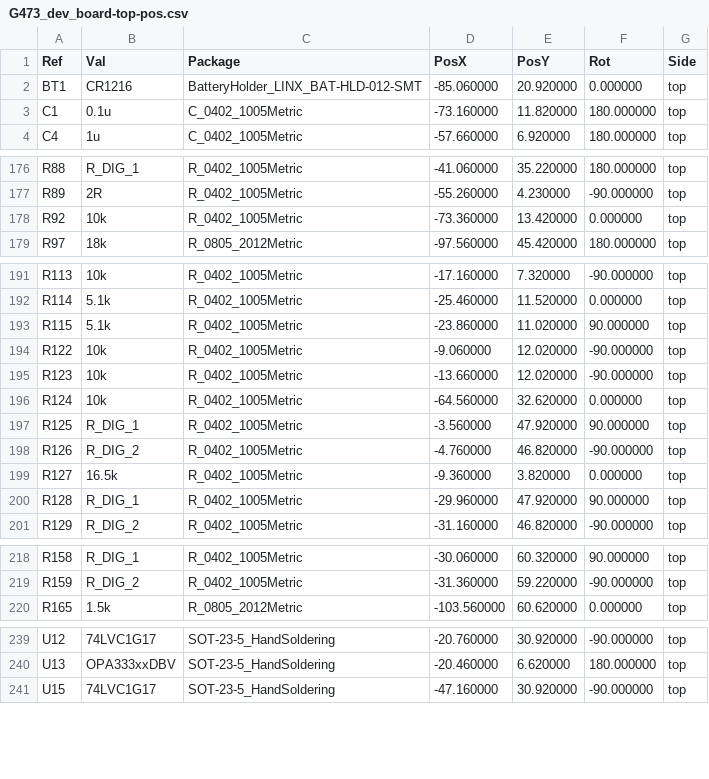
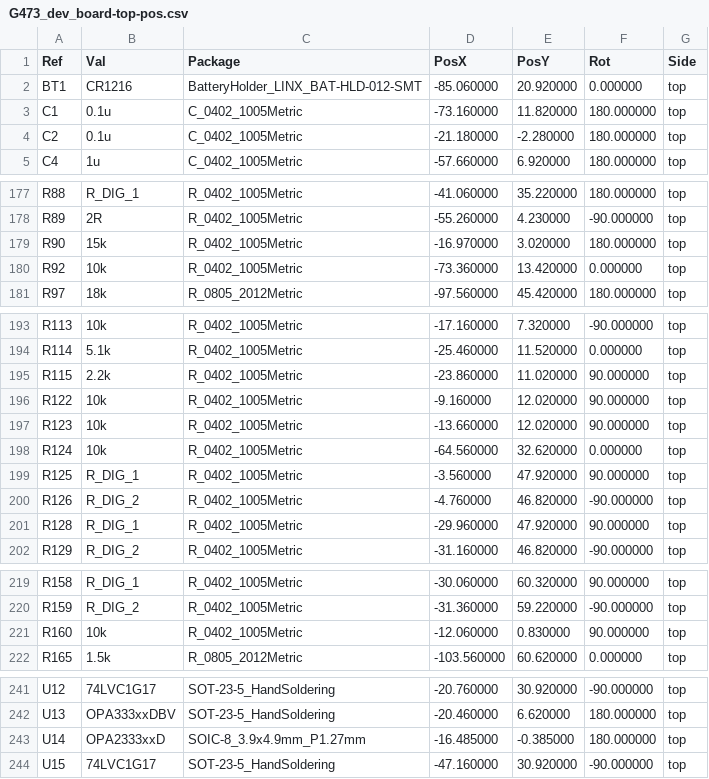
Before and after one commit to fallenleaves04/vcu_board_adek, a CSV file: G473_dev_board-top-pos.csv, drawn as a sheet; only a part is shown, gaps mark what is left out; the diff covers the shown part only.

```diff
--- a/G473_dev_board-top-pos.csv
+++ b/G473_dev_board-top-pos.csv
@@ -3,2 +3,3 @@ Ref,Val,Package,PosX,PosY,Rot,Side
 "C1","0.1u","C_0402_1005Metric",-73.160000,11.820000,180.000000,top
+"C2","0.1u","C_0402_1005Metric",-21.180000,-2.280000,180.000000,top
 "C4","1u","C_0402_1005Metric",-57.660000,6.920000,180.000000,top
@@ -177,2 +178,3 @@ Ref,Val,Package,PosX,PosY,Rot,Side
 "R89","2R","R_0402_1005Metric",-55.260000,4.230000,-90.000000,top
+"R90","15k","R_0402_1005Metric",-16.970000,3.020000,180.000000,top
 "R92","10k","R_0402_1005Metric",-73.360000,13.420000,0.000000,top
@@ -192,5 +194,5 @@ Ref,Val,Package,PosX,PosY,Rot,Side
 "R114","5.1k","R_0402_1005Metric",-25.460000,11.520000,0.000000,top
-"R115","5.1k","R_0402_1005Metric",-23.860000,11.020000,90.000000,top
-"R122","10k","R_0402_1005Metric",-9.060000,12.020000,-90.000000,top
-"R123","10k","R_0402_1005Metric",-13.660000,12.020000,-90.000000,top
+"R115","2.2k","R_0402_1005Metric",-23.860000,11.020000,90.000000,top
+"R122","10k","R_0402_1005Metric",-9.160000,12.020000,90.000000,top
+"R123","10k","R_0402_1005Metric",-13.660000,12.020000,90.000000,top
 "R124","10k","R_0402_1005Metric",-64.560000,32.620000,0.000000,top
@@ -198,3 +200,2 @@ Ref,Val,Package,PosX,PosY,Rot,Side
 "R126","R_DIG_2","R_0402_1005Metric",-4.760000,46.820000,-90.000000,top
-"R127","16.5k","R_0402_1005Metric",-9.360000,3.820000,0.000000,top
 "R128","R_DIG_1","R_0402_1005Metric",-29.960000,47.920000,90.000000,top
@@ -219,2 +220,3 @@ Ref,Val,Package,PosX,PosY,Rot,Side
 "R159","R_DIG_2","R_0402_1005Metric",-31.360000,59.220000,-90.000000,top
+"R160","10k","R_0402_1005Metric",-12.060000,0.830000,90.000000,top
 "R165","1.5k","R_0805_2012Metric",-103.560000,60.620000,0.000000,top
@@ -240,2 +242,3 @@ Ref,Val,Package,PosX,PosY,Rot,Side
 "U13","OPA333xxDBV","SOT-23-5_HandSoldering",-20.460000,6.620000,180.000000,top
+"U14","OPA2333xxD","SOIC-8_3.9x4.9mm_P1.27mm",-16.485000,-0.385000,180.000000,top
 "U15","74LVC1G17","SOT-23-5_HandSoldering",-47.160000,30.920000,-90.000000,top
```
Also changed, not shown: 2 edited cells elsewhere in this file, G473_dev_board-bottom-pos.csv, 40 other files.
